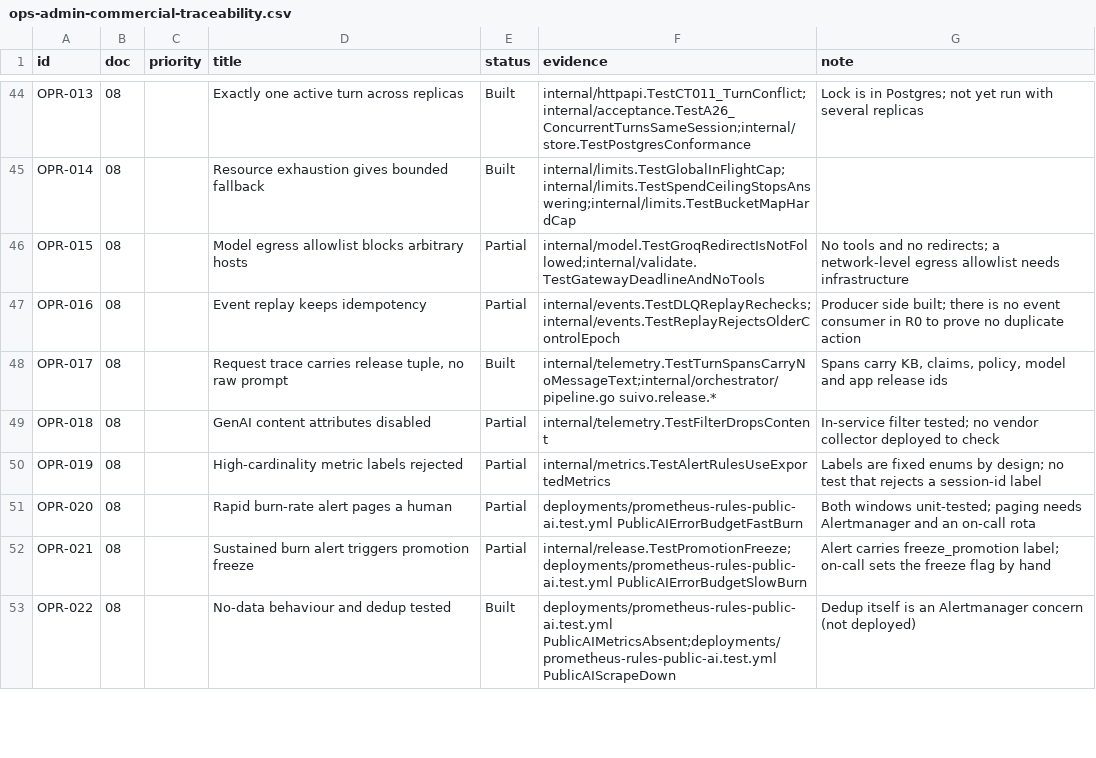
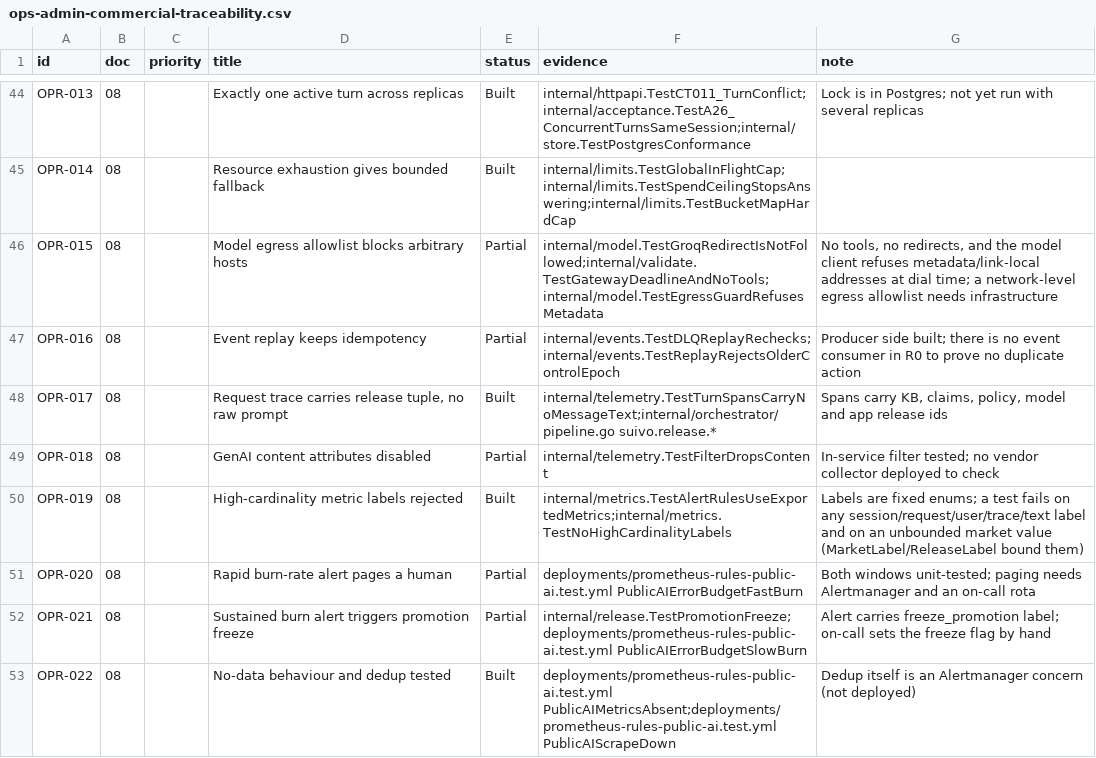
Before and after one commit to ZoikoGroup/zoiko-suite-backend, a CSV file: docs/suivo/ops-admin-commercial-traceability.csv, drawn as a sheet; only a part is shown, gaps mark what is left out; the diff covers the shown part only.

```diff
--- a/docs/suivo/ops-admin-commercial-traceability.csv
+++ b/docs/suivo/ops-admin-commercial-traceability.csv
@@ -45,3 +45,3 @@ OPR-013,08,,Exactly one active turn across replicas,Built,internal/httpapi.TestC
 OPR-014,08,,Resource exhaustion gives bounded fallback,Built,internal/limits.TestGlobalInFlightCap;internal/limits.TestSpendCeilingStopsAnswering;internal/limits.TestBucketMapHardCap,
-OPR-015,08,,Model egress allowlist blocks arbitrary hosts,Partial,internal/model.TestGroqRedirectIsNotFollowed;internal/validate.TestGatewayDeadlineAndNoTools,No tools and no redirects; a network-level egress allowlist needs infrastructure
+OPR-015,08,,Model egress allowlist blocks arbitrary hosts,Partial,internal/model.TestGroqRedirectIsNotFollowed;internal/validate.TestGatewayDeadlineAndNoTools;internal/model.TestEgressGuardRefusesMetadata,"No tools, no redirects, and the model client refuses metadata/link-local addresses at dial time; a network-level egress allowlist needs infrastructure"
 OPR-016,08,,Event replay keeps idempotency,Partial,internal/events.TestDLQReplayRechecks;internal/events.TestReplayRejectsOlderControlEpoch,Producer side built; there is no event consumer in R0 to prove no duplicate action
@@ -49,3 +49,3 @@ OPR-017,08,,"Request trace carries release tuple, no raw prompt",Built,internal/
 OPR-018,08,,GenAI content attributes disabled,Partial,internal/telemetry.TestFilterDropsContent,In-service filter tested; no vendor collector deployed to check
-OPR-019,08,,High-cardinality metric labels rejected,Partial,internal/metrics.TestAlertRulesUseExportedMetrics,Labels are fixed enums by design; no test that rejects a session-id label
+OPR-019,08,,High-cardinality metric labels rejected,Built,internal/metrics.TestAlertRulesUseExportedMetrics;internal/metrics.TestNoHighCardinalityLabels,Labels are fixed enums; a test fails on any session/request/user/trace/text label and on an unbounded market value (MarketLabel/ReleaseLabel bound them)
 OPR-020,08,,Rapid burn-rate alert pages a human,Partial,deployments/prometheus-rules-public-ai.test.yml PublicAIErrorBudgetFastBurn,Both windows unit-tested; paging needs Alertmanager and an on-call rota
```
Also changed, not shown: 5 edited cells elsewhere in this file, docs/suivo/sec-t-traceability.csv, 43 other files.
